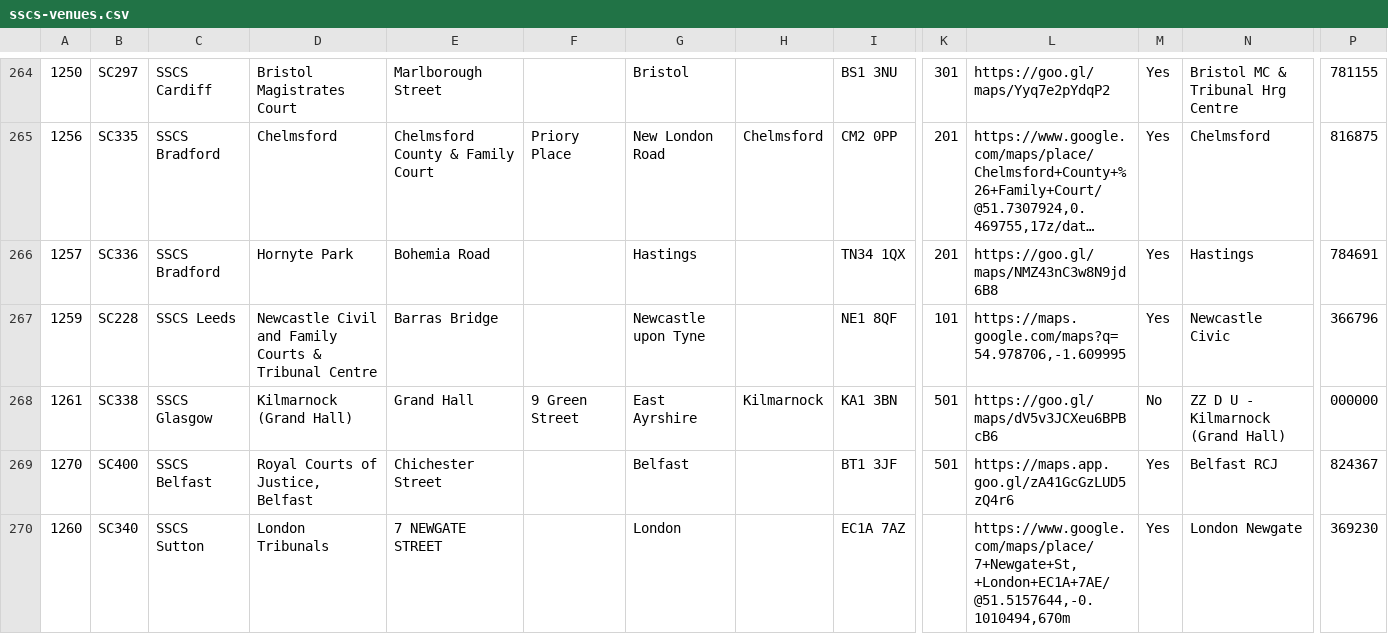
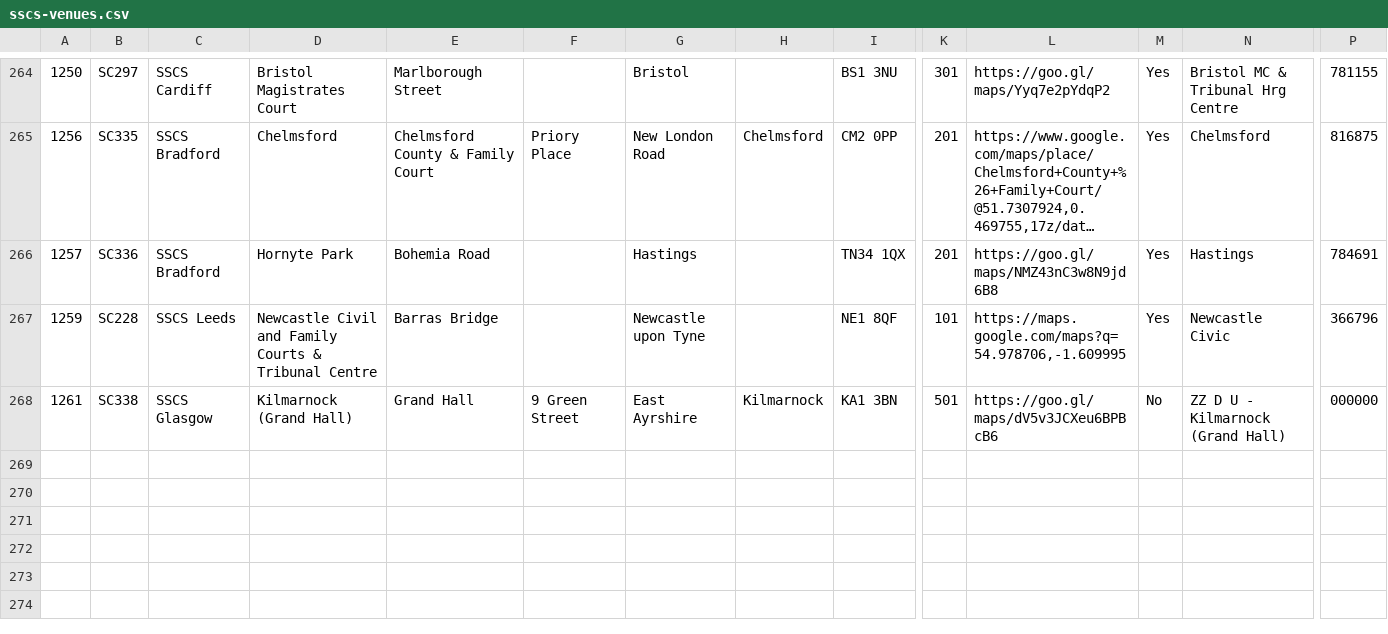
Before and after one commit to hmcts/sscs-common, a CSV file: src/main/resources/reference-data/sscs-venues.csv, drawn as a sheet; only a part is shown, gaps mark what is left out; long unchanged cells end in …; rows hold the shown columns only; the diff names each change by its address in the sheet, - before the commit and + after, or states it on an @@ line.

Commit message:
remove formatting changes

```diff
--- a/src/main/resources/reference-data/sscs-venues.csv
+++ b/src/main/resources/reference-data/sscs-venues.csv
-row 269: 1270 | SC400 | SSCS Belfast | Royal Courts of Justice, Belfast | Chichester Street |  | Belfast |  | BT1 3JF | 501 | https://maps.app.goo.gl/zA41GcGzLUD5zQ4r6 | Yes | Belfast RCJ | 824367
-row 270: 1260 | SC340 | SSCS Sutton | London Tribunals | 7 NEWGATE STREET |  | London |  | EC1A 7AZ |  | https://www.google.com/maps/place/7+Newgate+St,+London+EC1A+7AE/@51.5157644,-0.1010494,670m | Yes | London Newgate | 369230
```
